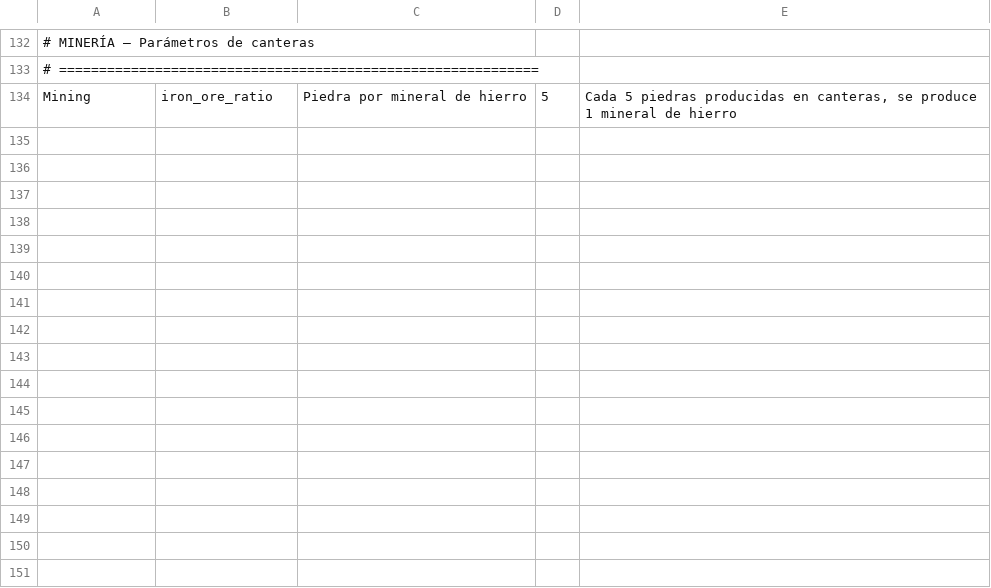
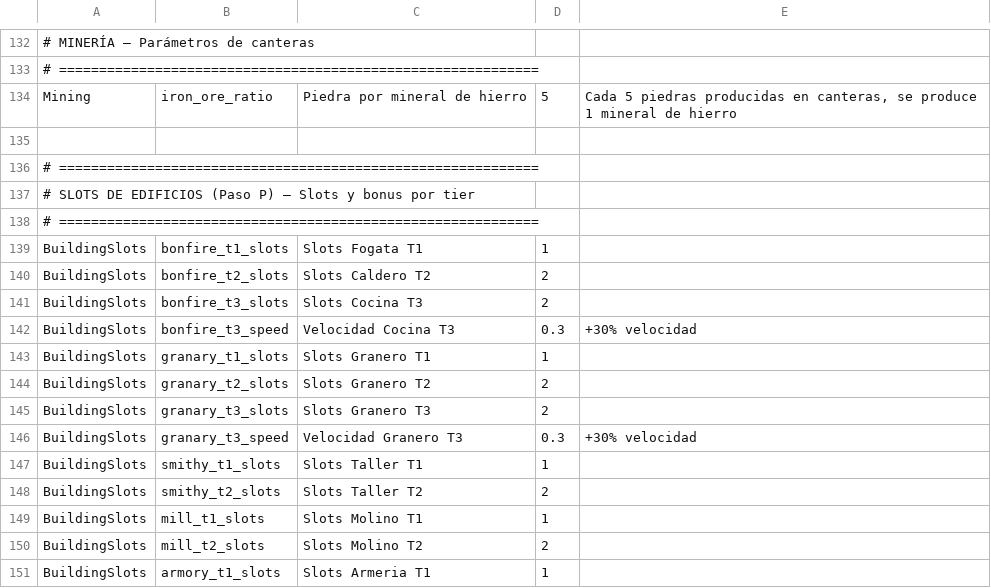
Before and after one commit to Chirl89/farm-colony-idle-game, a CSV file: src/data/mechanics.csv, drawn as a sheet; only a part is shown, gaps mark what is left out; the diff names each change by its address in the sheet, - before the commit and + after, or states it on an @@ line.

```diff
--- a/src/data/mechanics.csv
+++ b/src/data/mechanics.csv
+row 135: (empty)
+row 136: # ============================================================
+row 137: # SLOTS DE EDIFICIOS (Paso P) — Slots y bonus por tier
+row 138: # ============================================================
+row 139: BuildingSlots | bonfire_t1_slots | Slots Fogata T1 | 1
+row 140: BuildingSlots | bonfire_t2_slots | Slots Caldero T2 | 2
+row 141: BuildingSlots | bonfire_t3_slots | Slots Cocina T3 | 2
+row 142: BuildingSlots | bonfire_t3_speed | Velocidad Cocina T3 | 0.3 | +30% velocidad
+row 143: BuildingSlots | granary_t1_slots | Slots Granero T1 | 1
+row 144: BuildingSlots | granary_t2_slots | Slots Granero T2 | 2
+row 145: BuildingSlots | granary_t3_slots | Slots Granero T3 | 2
+row 146: BuildingSlots | granary_t3_speed | Velocidad Granero T3 | 0.3 | +30% velocidad
+row 147: BuildingSlots | smithy_t1_slots | Slots Taller T1 | 1
+row 148: BuildingSlots | smithy_t2_slots | Slots Taller T2 | 2
+row 149: BuildingSlots | mill_t1_slots | Slots Molino T1 | 1
+row 150: BuildingSlots | mill_t2_slots | Slots Molino T2 | 2
+row 151: BuildingSlots | armory_t1_slots | Slots Armeria T1 | 1
```
Also changed, not shown: src/data/buildings.csv, src/data/production.csv, 26 other files.
